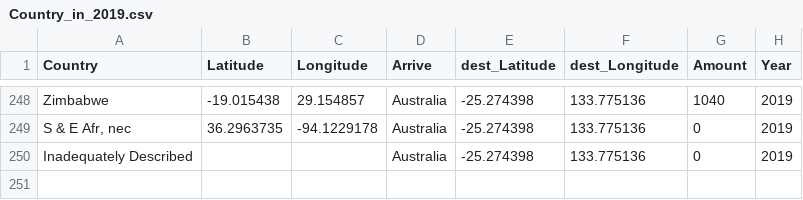
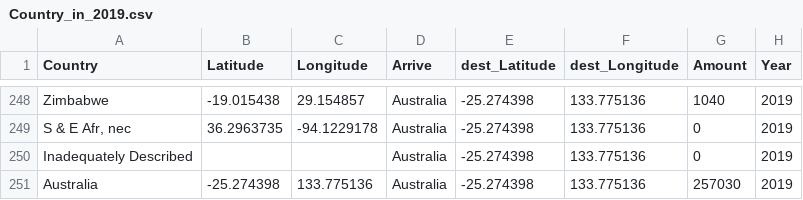
Before and after one commit to xixixixiz/FIT3179, a CSV file: Country_in_2019.csv, drawn as a sheet; only a part is shown, gaps mark what is left out; the diff names each change by its address in the sheet, - before the commit and + after, or states it on an @@ line.

Commit message:
Update Country_in_2019.csv

```diff
--- a/Country_in_2019.csv
+++ b/Country_in_2019.csv
+row 251: Australia | -25.274398 | 133.775136 | Australia | -25.274398 | 133.775136 | 257030 | 2019
```
